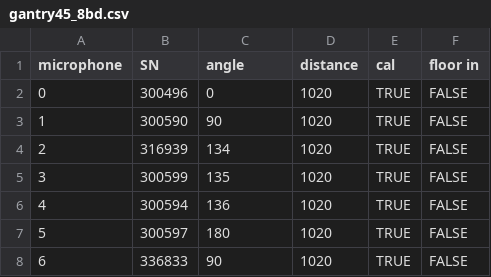
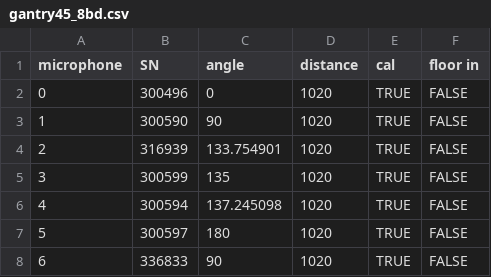
Before and after one commit to lpender3672/propeller-acoustics, a CSV file: app/results/microphone_states/gantry45_8bd.csv, drawn as a sheet.

```diff
--- a/app/results/microphone_states/gantry45_8bd.csv
+++ b/app/results/microphone_states/gantry45_8bd.csv
@@ -3,5 +3,5 @@ microphone,SN,angle,distance,cal,floor in
 1,300590,90,1020,TRUE,FALSE
-2,316939,134,1020,TRUE,FALSE
+2,316939,133.754901,1020,TRUE,FALSE
 3,300599,135,1020,TRUE,FALSE
-4,300594,136,1020,TRUE,FALSE
+4,300594,137.245098,1020,TRUE,FALSE
 5,300597,180,1020,TRUE,FALSE
```
Also changed, not shown: app/results/microphone_states/gantry22.5_6bd.csv, app/results/microphone_states/gantry45_6bd.csv, 11 other files.
